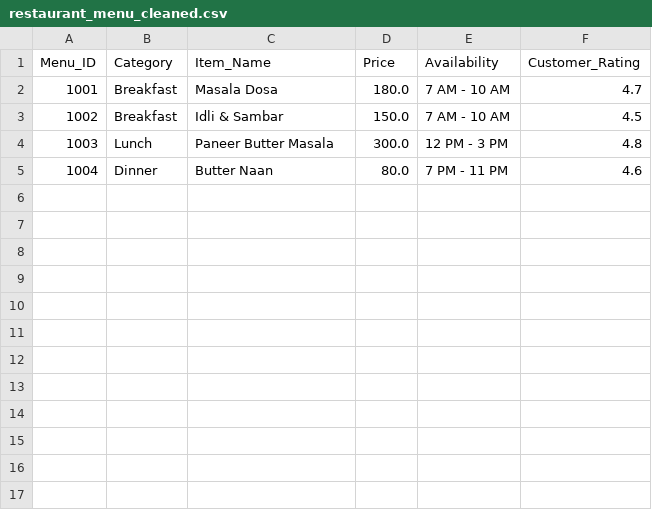
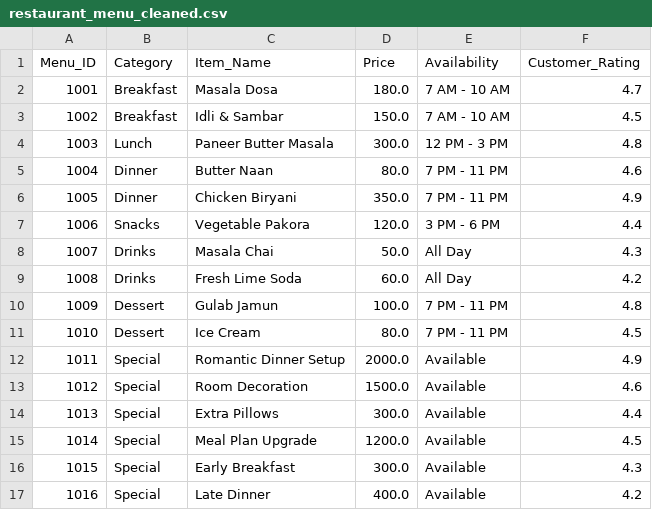
Before and after one commit to Bojjapraveen/hotel_dataset_ILM, a CSV file: data/processed/restaurant_menu_cleaned.csv, drawn as a sheet.

```diff
--- a/data/processed/restaurant_menu_cleaned.csv
+++ b/data/processed/restaurant_menu_cleaned.csv
@@ -5 +5,13 @@ Menu_ID,Category,Item_Name,Price,Availability,Customer_Rating
 1004,Dinner,Butter Naan,80.0,7 PM - 11 PM,4.6
+1005,Dinner,Chicken Biryani,350.0,7 PM - 11 PM,4.9
+1006,Snacks,Vegetable Pakora,120.0,3 PM - 6 PM,4.4
+1007,Drinks,Masala Chai,50.0,All Day,4.3
+1008,Drinks,Fresh Lime Soda,60.0,All Day,4.2
+1009,Dessert,Gulab Jamun,100.0,7 PM - 11 PM,4.8
+1010,Dessert,Ice Cream,80.0,7 PM - 11 PM,4.5
+1011,Special,Romantic Dinner Setup,2000.0,Available,4.9
+1012,Special,Room Decoration,1500.0,Available,4.6
+1013,Special,Extra Pillows,300.0,Available,4.4
+1014,Special,Meal Plan Upgrade,1200.0,Available,4.5
+1015,Special,Early Breakfast,300.0,Available,4.3
+1016,Special,Late Dinner,400.0,Available,4.2
```
Also changed, not shown: data/guest_requests.csv, data/hotel_info.csv, 4 other files.
